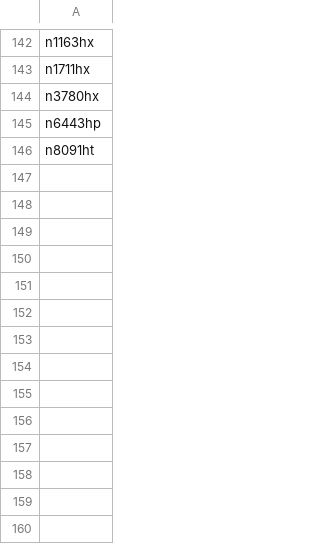
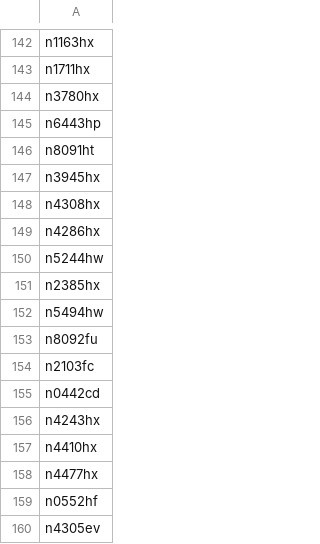
Before and after one commit to n1sym/nocdaily, a CSV file: back/list.csv, drawn as a sheet; only a part is shown, gaps mark what is left out.

```diff
--- a/back/list.csv
+++ b/back/list.csv
@@ -146 +146,15 @@ n6443hp
 n8091ht
+n3945hx
+n4308hx
+n4286hx
+n5244hw
+n2385hx
+n5494hw
+n8092fu
+n2103fc
+n0442cd
+n4243hx
+n4410hx
+n4477hx
+n0552hf
+n4305ev
```
Also changed, not shown: 2 other files.
